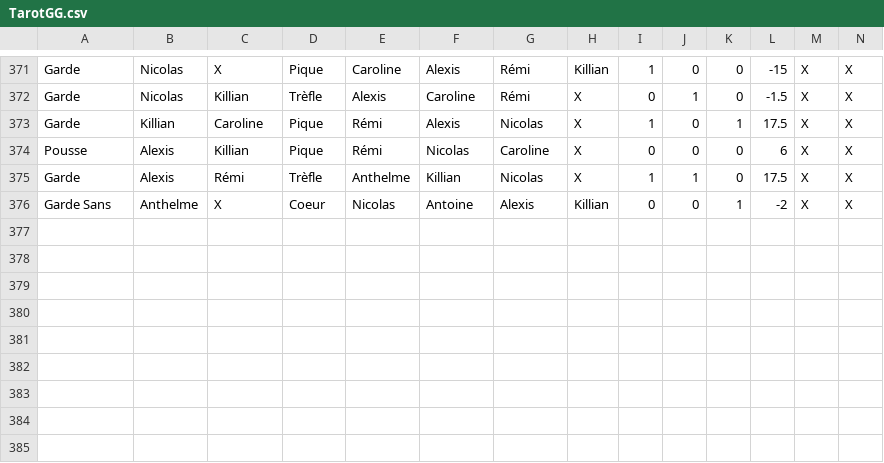
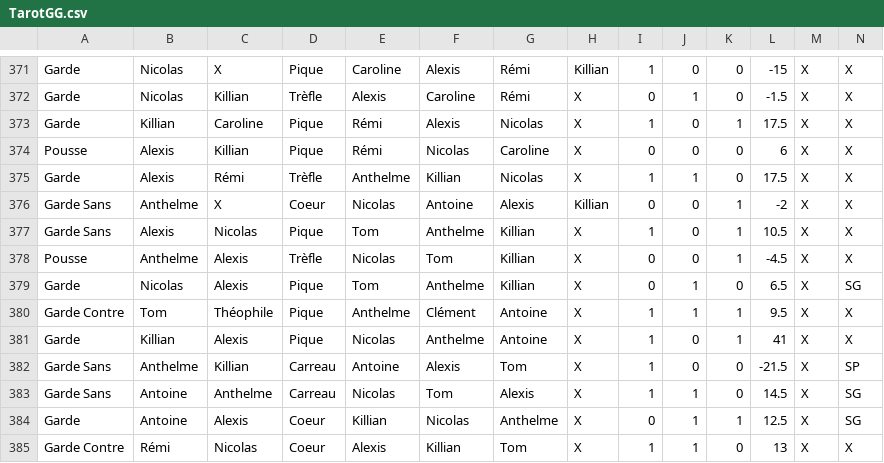
Before and after one commit to Nicolas62x/TarotCalculator, a CSV file: TarotGG.csv, drawn as a sheet; only a part is shown, gaps mark what is left out; rows hold the shown columns only; the diff names each change by its address in the sheet, - before the commit and + after, or states it on an @@ line.

```diff
--- a/TarotGG.csv
+++ b/TarotGG.csv
+row 377: Garde Sans | Alexis | Nicolas | Pique | Tom | Anthelme | Killian | X | 1 | 0 | 1 | 10.5 | X | X
+row 378: Pousse | Anthelme | Alexis | Trèfle | Nicolas | Tom | Killian | X | 0 | 0 | 1 | -4.5 | X | X
+row 379: Garde | Nicolas | Alexis | Pique | Tom | Anthelme | Killian | X | 0 | 1 | 0 | 6.5 | X | SG
+row 380: Garde Contre | Tom | Théophile | Pique | Anthelme | Clément | Antoine | X | 1 | 1 | 1 | 9.5 | X | X
+row 381: Garde | Killian | Alexis | Pique | Nicolas | Anthelme | Antoine | X | 1 | 0 | 1 | 41 | X | X
+row 382: Garde Sans | Anthelme | Killian | Carreau | Antoine | Alexis | Tom | X | 1 | 0 | 0 | -21.5 | X | SP
+row 383: Garde Sans | Antoine | Anthelme | Carreau | Nicolas | Tom | Alexis | X | 1 | 1 | 0 | 14.5 | X | SG
+row 384: Garde | Antoine | Alexis | Coeur | Killian | Nicolas | Anthelme | X | 0 | 1 | 1 | 12.5 | X | SG
+row 385: Garde Contre | Rémi | Nicolas | Coeur | Alexis | Killian | Tom | X | 1 | 1 | 0 | 13 | X | X
```
Also changed, not shown: output/history.csv, output/rating.csv, 2 other files.
